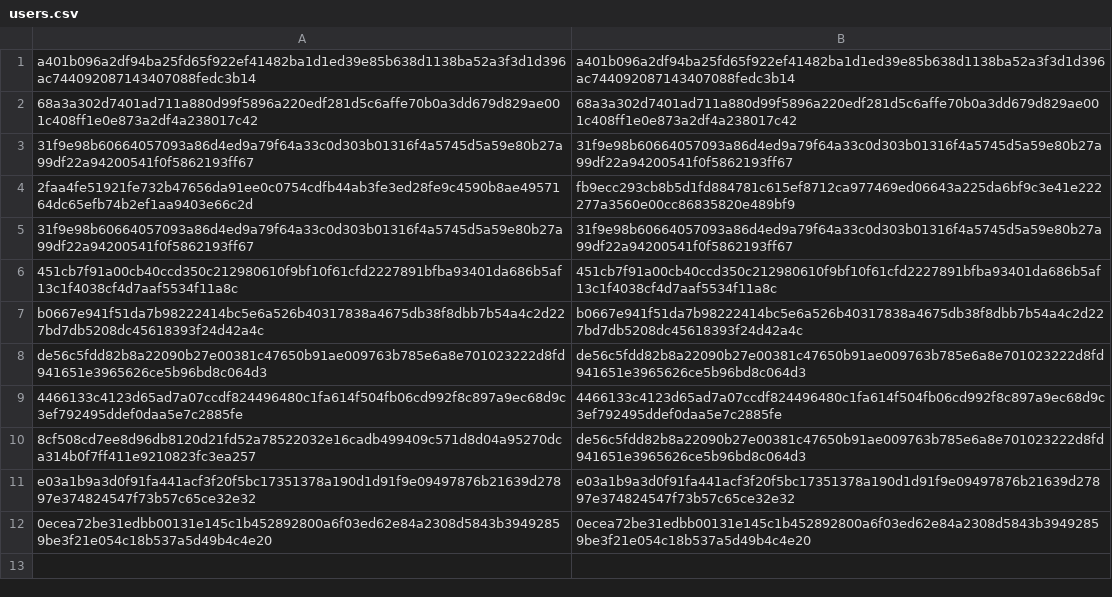
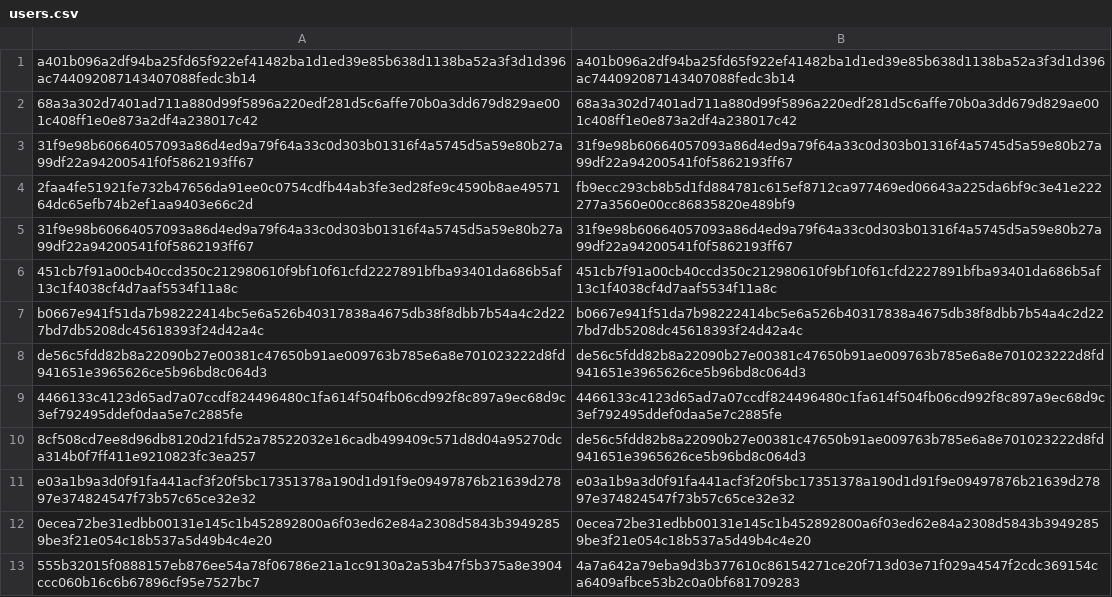
Before and after one commit to TimOelrichs/SPWebEnginnering, a CSV file: solutions/common/data/users.csv, drawn as a sheet.

```diff
--- a/solutions/common/data/users.csv
+++ b/solutions/common/data/users.csv
@@ -12 +12,2 @@ e03a1b9a3d0f91fa441acf3f20f5bc17351378a190d1d91f9e09497876b21639d27897e374824547
 0ecea72be31edbb00131e145c1b452892800a6f03ed62e84a2308d5843b39492859be3f21e054c18b537a5d49b4c4e20,0ecea72be31edbb00131e145c1b452892800a6f03ed62e84a2308d5843b39492859be3f21e054c18b537a5d49b4c4e20
+555b32015f0888157eb876ee54a78f06786e21a1cc9130a2a53b47f5b375a8e3904ccc060b16c6b67896cf95e7527bc7,4a7a642a79eba9d3b377610c86154271ce20f713d03e71f029a4547f2cdc369154ca6409afbce53b2c0a0bf681709283
```
Also changed, not shown: 4 other files.
